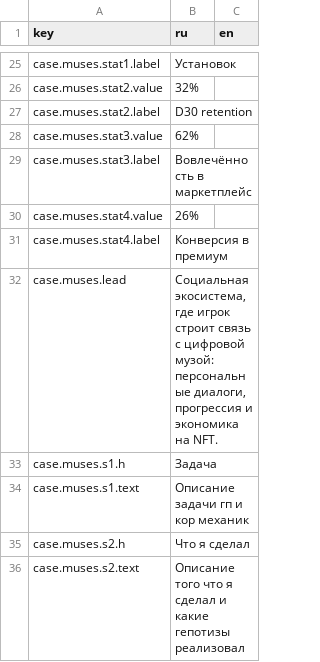
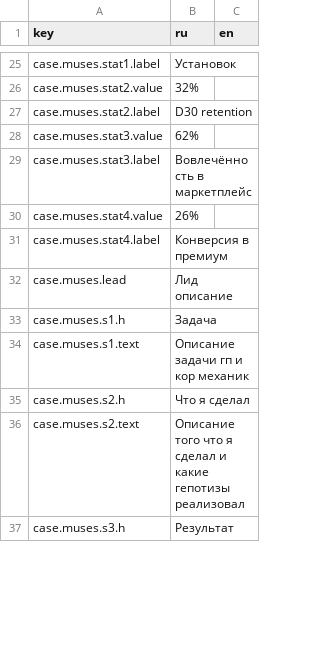
Before and after one commit to sergsiva/gamedesign, a CSV file: content.csv, drawn as a sheet; only a part is shown, gaps mark what is left out; the shorter side is filled out with more unchanged rows.

Commit message:
Update content.csv

```diff
--- a/content.csv
+++ b/content.csv
@@ -31,3 +31,3 @@ case.muses.stat4.value,"26%",
 case.muses.stat4.label,"Конверсия в премиум",
-case.muses.lead,"Социальная экосистема, где игрок строит связь с цифровой музой: персональные диалоги, прогрессия и экономика на NFT.",
+case.muses.lead,"Лид описание",
 case.muses.s1.h,"Задача",
```
